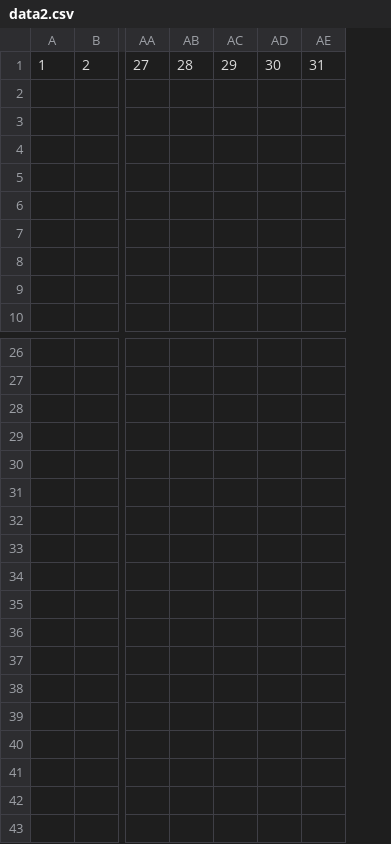
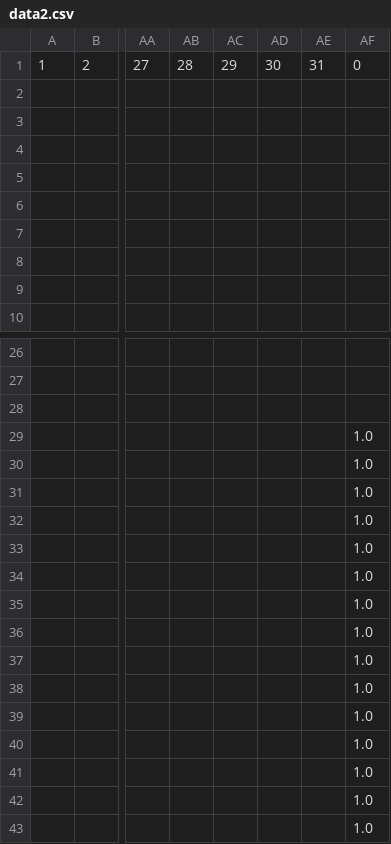
Before and after one commit to Martin-Zcreate/streamlit_demo, a CSV file: 聊天记录/data2.csv, drawn as a sheet; only a part is shown, gaps mark what is left out; rows hold the shown columns only; the diff names each change by its address in the sheet, - before the commit and + after, or states it on an @@ line.

Commit message:
Update CSV file

```diff
--- a/聊天记录/data2.csv
+++ b/聊天记录/data2.csv
+column AF, row 1: 0
+row 29:  |  |  |  |  |  |  | 1.0
+row 30:  |  |  |  |  |  |  | 1.0
+row 31:  |  |  |  |  |  |  | 1.0
+row 32:  |  |  |  |  |  |  | 1.0
+row 33:  |  |  |  |  |  |  | 1.0
+row 34:  |  |  |  |  |  |  | 1.0
+row 35:  |  |  |  |  |  |  | 1.0
+row 36:  |  |  |  |  |  |  | 1.0
+row 37:  |  |  |  |  |  |  | 1.0
+row 38:  |  |  |  |  |  |  | 1.0
+row 39:  |  |  |  |  |  |  | 1.0
+row 40:  |  |  |  |  |  |  | 1.0
+row 41:  |  |  |  |  |  |  | 1.0
+row 42:  |  |  |  |  |  |  | 1.0
+row 43:  |  |  |  |  |  |  | 1.0
```
